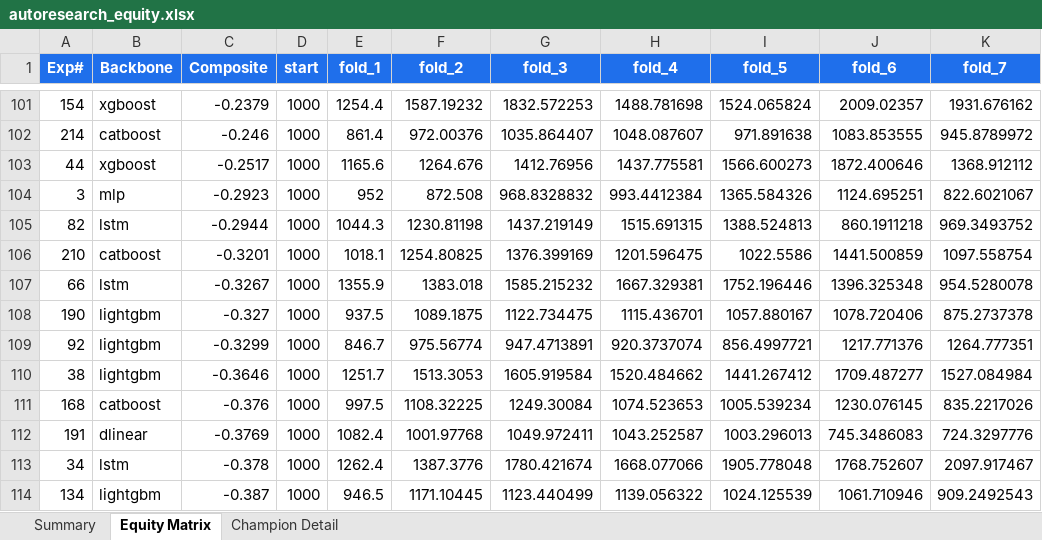
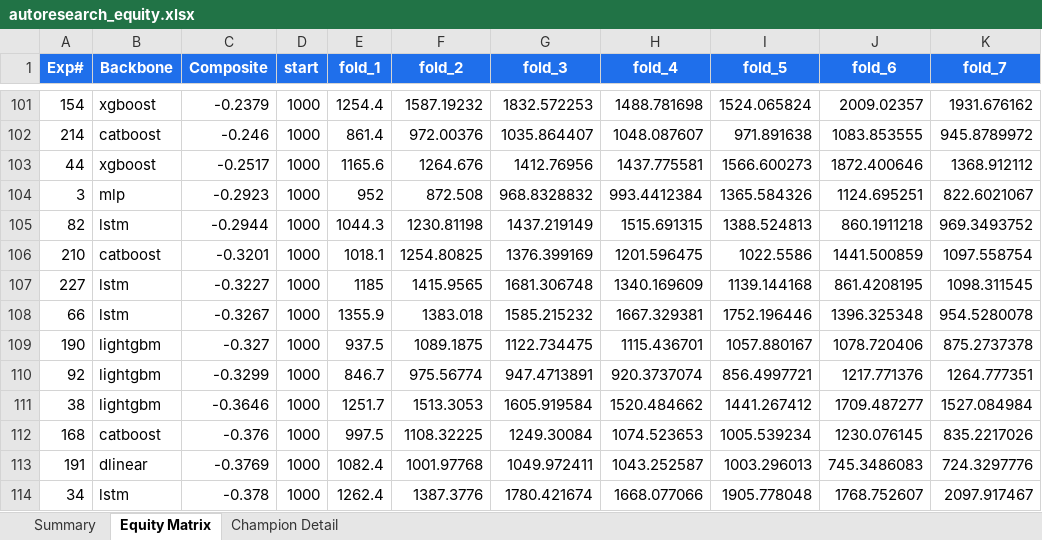
Before and after one commit to dlmastery/autoresearch, an Excel workbook: docs/index_stock_dashboard/autoresearch_equity.xlsx, sheet Equity Matrix, drawn as a sheet; only a part is shown, gaps mark what is left out; the shorter side is filled out with more unchanged rows; values as stored, in another font and other column widths than the file's, no borders; charts and pictures not drawn; the diff names each change by its address in the sheet, - before the commit and + after, or states it on an @@ line.

Commit message:
QQQ exp 227 LSTM seq=35 seed=0 -0.32 (3-seed median -0.32); exp 228 seed=7 #4/10

```diff
--- a/docs/index_stock_dashboard/autoresearch_equity.xlsx (sheet Equity Matrix)
+++ b/docs/index_stock_dashboard/autoresearch_equity.xlsx (sheet Equity Matrix)
+row 107: 227 | lstm | -0.3227 | 1000 | 1185 | 1415.9565 | 1681.306748 | 1340.169609 | 1139.144168 | 861.4208195 | 1098.311545
```
Also changed, not shown: sheet Summary, charts or pictures, 10 other files.
